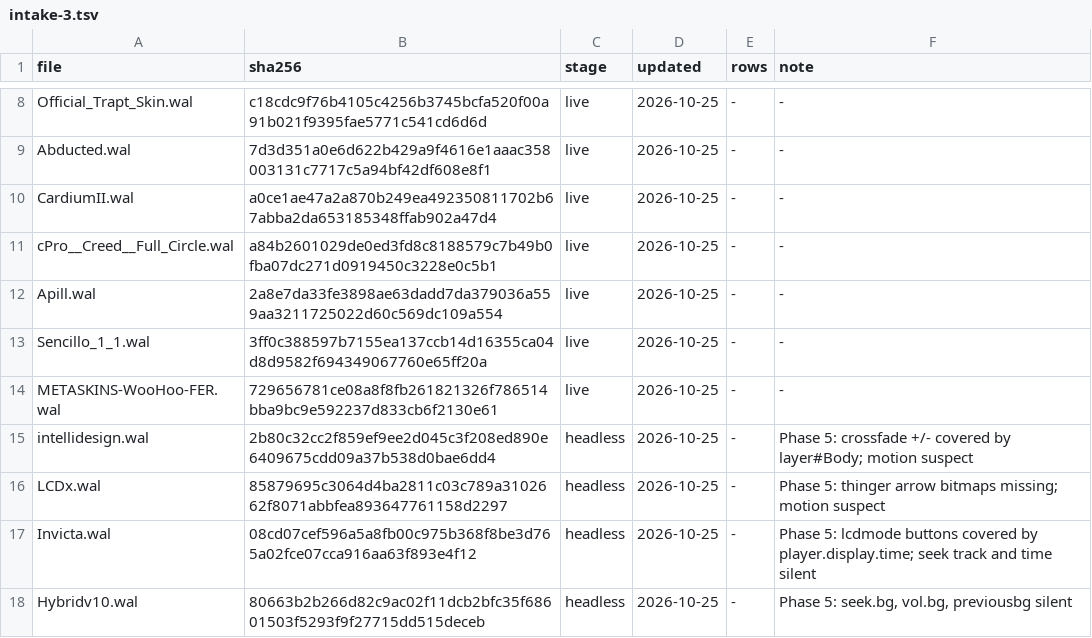
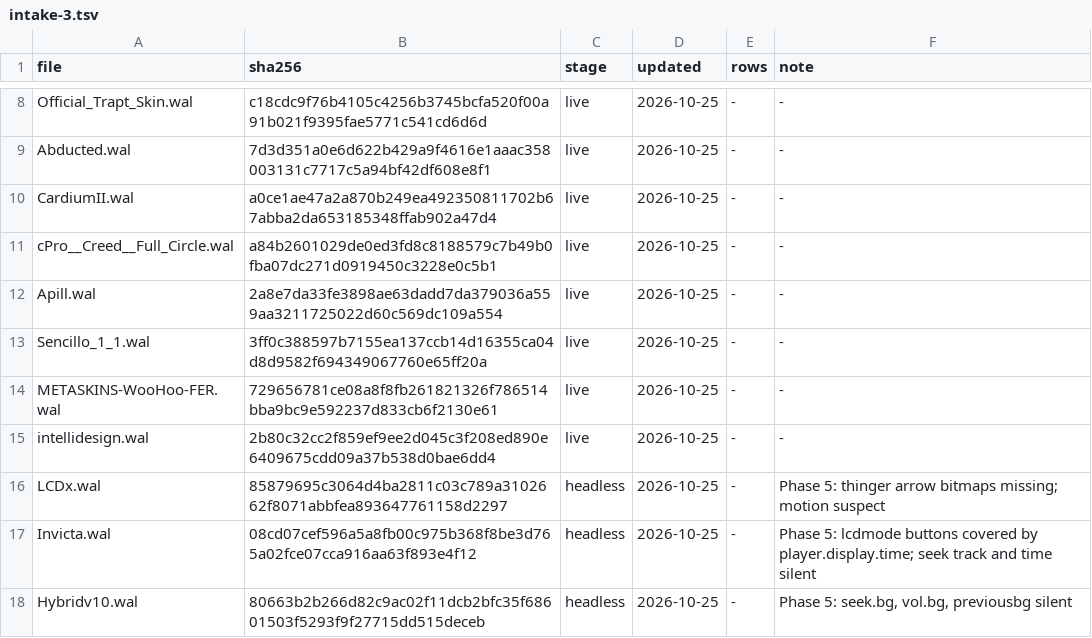
Before and after one commit to ad-repo/nullplayer, a TSV file: docs/winamp-modern/intakes/intake-3.tsv, drawn as a sheet; only a part is shown, gaps mark what is left out.

```diff
--- a/docs/winamp-modern/intakes/intake-3.tsv
+++ b/docs/winamp-modern/intakes/intake-3.tsv
@@ -14,3 +14,3 @@ Sencillo_1_1.wal	3ff0c388597b7155ea137ccb14d16355ca04d8d9582f694349067760e65ff20
 METASKINS-WooHoo-FER.wal	729656781ce08a8f8fb261821326f786514bba9bc9e592237d833cb6f2130e61	live	2026-10-25	-	-
-intellidesign.wal	2b80c32cc2f859ef9ee2d045c3f208ed890e6409675cdd09a37b538d0bae6dd4	headless	2026-10-25	-	Phase 5: crossfade +/- covered by layer#Body; motion suspect
+intellidesign.wal	2b80c32cc2f859ef9ee2d045c3f208ed890e6409675cdd09a37b538d0bae6dd4	live	2026-10-25	-	-
 LCDx.wal	85879695c3064d4ba2811c03c789a3102662f8071abbfea893647761158d2297	headless	2026-10-25	-	Phase 5: thinger arrow bitmaps missing; motion suspect
```
